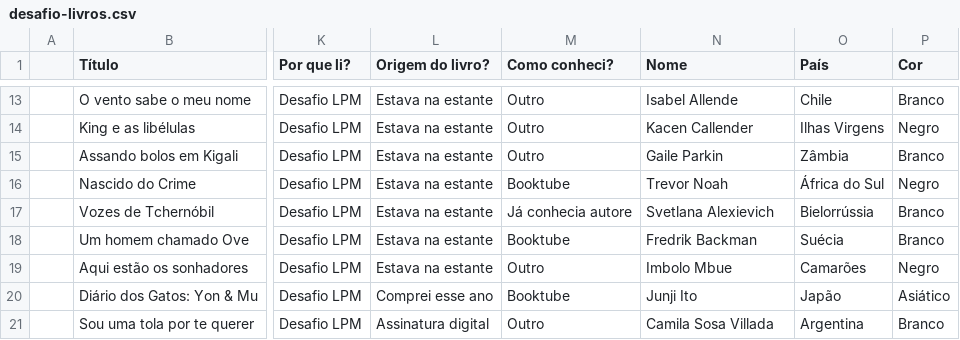
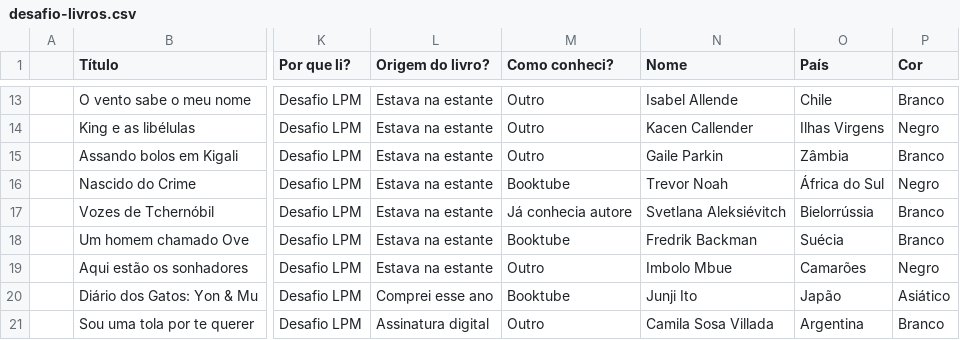
Before and after one commit to vesiuol/vesiuol, a CSV file: data/desafio-livros.csv, drawn as a sheet; only a part is shown, gaps mark what is left out; the diff names each change by its address in the sheet, - before the commit and + after, or states it on an @@ line.

```diff
--- a/data/desafio-livros.csv
+++ b/data/desafio-livros.csv
-N17 (Nome): Svetlana Alexievich
+N17 (Nome): Svetlana Aleksiévitch
```
